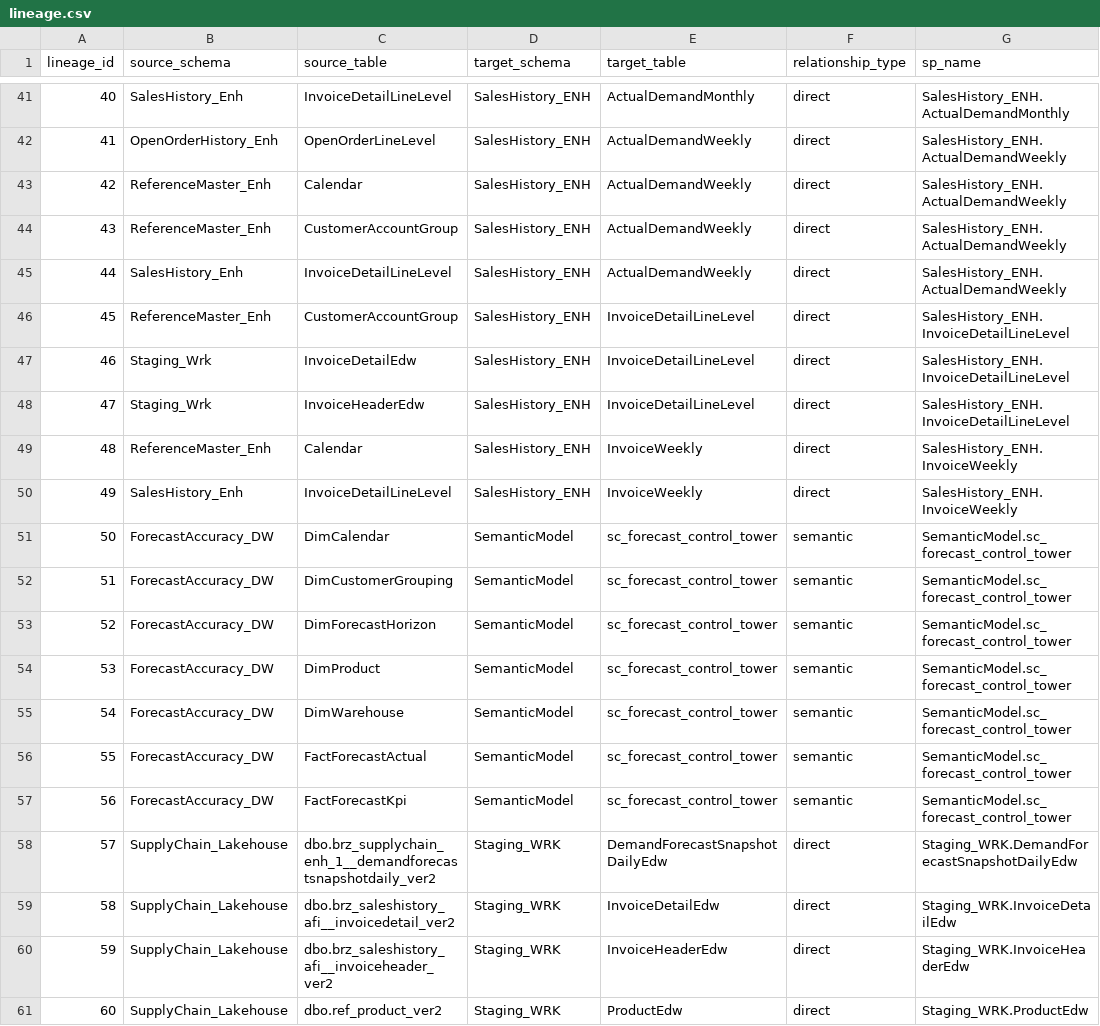
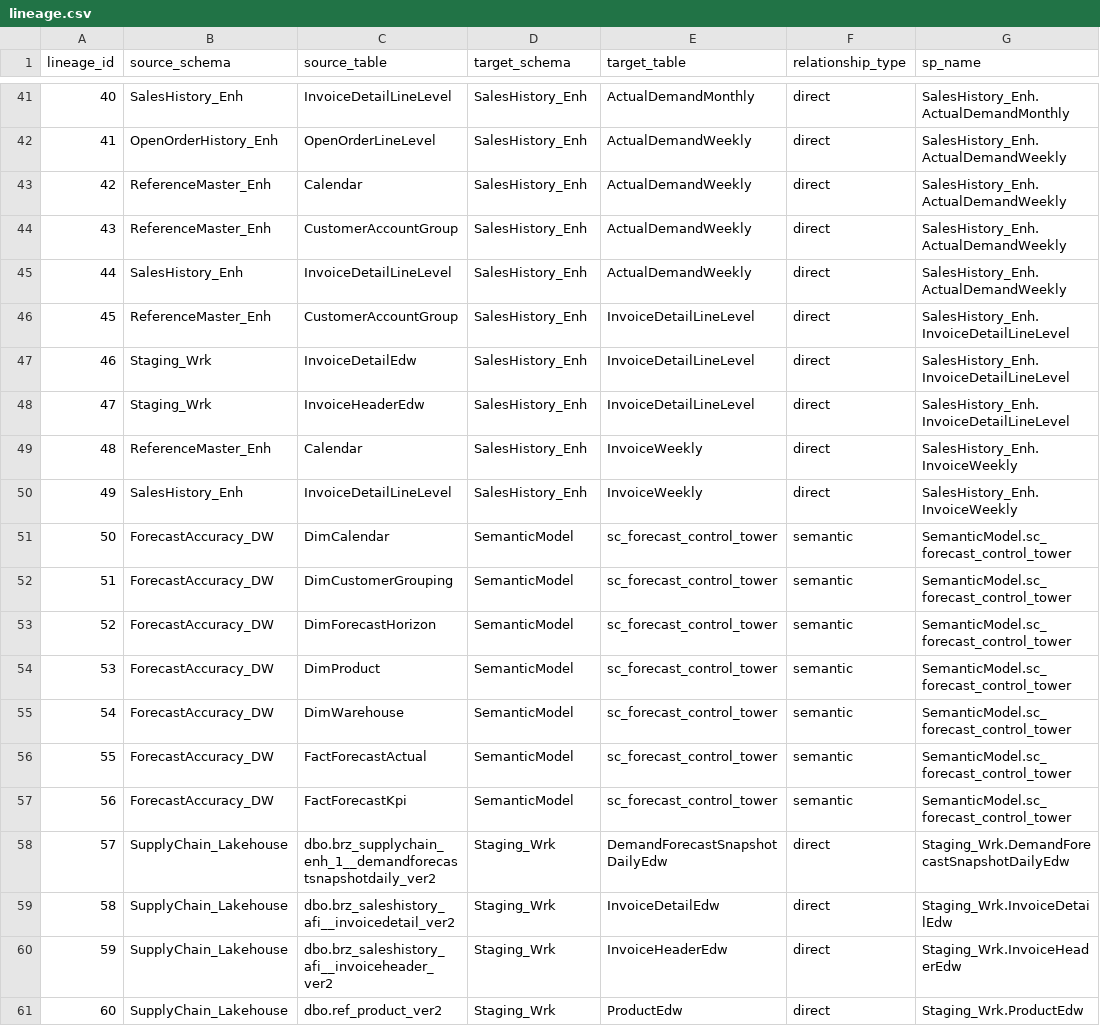
Before and after one commit to ankinguyen-engineer-2002/Fabric-v9-Warehouse-Medallion, a CSV file: lineage_explorer/data/lineage.csv, drawn as a sheet; only a part is shown, gaps mark what is left out; the diff covers the shown part only.

```diff
--- a/lineage_explorer/data/lineage.csv
+++ b/lineage_explorer/data/lineage.csv
@@ -41,11 +41,11 @@ lineage_id,source_schema,source_table,target_schema,target_table,relationship_ty
-40,SalesHistory_Enh,InvoiceDetailLineLevel,SalesHistory_ENH,ActualDemandMonthly,direct,SalesHistory_ENH.ActualDemandMonthly
-41,OpenOrderHistory_Enh,OpenOrderLineLevel,SalesHistory_ENH,ActualDemandWeekly,direct,SalesHistory_ENH.ActualDemandWeekly
-42,ReferenceMaster_Enh,Calendar,SalesHistory_ENH,ActualDemandWeekly,direct,SalesHistory_ENH.ActualDemandWeekly
-43,ReferenceMaster_Enh,CustomerAccountGroup,SalesHistory_ENH,ActualDemandWeekly,direct,SalesHistory_ENH.ActualDemandWeekly
-44,SalesHistory_Enh,InvoiceDetailLineLevel,SalesHistory_ENH,ActualDemandWeekly,direct,SalesHistory_ENH.ActualDemandWeekly
-45,ReferenceMaster_Enh,CustomerAccountGroup,SalesHistory_ENH,InvoiceDetailLineLevel,direct,SalesHistory_ENH.InvoiceDetailLineLevel
-46,Staging_Wrk,InvoiceDetailEdw,SalesHistory_ENH,InvoiceDetailLineLevel,direct,SalesHistory_ENH.InvoiceDetailLineLevel
-47,Staging_Wrk,InvoiceHeaderEdw,SalesHistory_ENH,InvoiceDetailLineLevel,direct,SalesHistory_ENH.InvoiceDetailLineLevel
-48,ReferenceMaster_Enh,Calendar,SalesHistory_ENH,InvoiceWeekly,direct,SalesHistory_ENH.InvoiceWeekly
-49,SalesHistory_Enh,InvoiceDetailLineLevel,SalesHistory_ENH,InvoiceWeekly,direct,SalesHistory_ENH.InvoiceWeekly
+40,SalesHistory_Enh,InvoiceDetailLineLevel,SalesHistory_Enh,ActualDemandMonthly,direct,SalesHistory_Enh.ActualDemandMonthly
+41,OpenOrderHistory_Enh,OpenOrderLineLevel,SalesHistory_Enh,ActualDemandWeekly,direct,SalesHistory_Enh.ActualDemandWeekly
+42,ReferenceMaster_Enh,Calendar,SalesHistory_Enh,ActualDemandWeekly,direct,SalesHistory_Enh.ActualDemandWeekly
+43,ReferenceMaster_Enh,CustomerAccountGroup,SalesHistory_Enh,ActualDemandWeekly,direct,SalesHistory_Enh.ActualDemandWeekly
+44,SalesHistory_Enh,InvoiceDetailLineLevel,SalesHistory_Enh,ActualDemandWeekly,direct,SalesHistory_Enh.ActualDemandWeekly
+45,ReferenceMaster_Enh,CustomerAccountGroup,SalesHistory_Enh,InvoiceDetailLineLevel,direct,SalesHistory_Enh.InvoiceDetailLineLevel
+46,Staging_Wrk,InvoiceDetailEdw,SalesHistory_Enh,InvoiceDetailLineLevel,direct,SalesHistory_Enh.InvoiceDetailLineLevel
+47,Staging_Wrk,InvoiceHeaderEdw,SalesHistory_Enh,InvoiceDetailLineLevel,direct,SalesHistory_Enh.InvoiceDetailLineLevel
+48,ReferenceMaster_Enh,Calendar,SalesHistory_Enh,InvoiceWeekly,direct,SalesHistory_Enh.InvoiceWeekly
+49,SalesHistory_Enh,InvoiceDetailLineLevel,SalesHistory_Enh,InvoiceWeekly,direct,SalesHistory_Enh.InvoiceWeekly
 50,ForecastAccuracy_DW,DimCalendar,SemanticModel,sc_forecast_control_tower,semantic,SemanticModel.sc_forecast_control_tower
@@ -57,5 +57,5 @@ lineage_id,source_schema,source_table,target_schema,target_table,relationship_ty
 56,ForecastAccuracy_DW,FactForecastKpi,SemanticModel,sc_forecast_control_tower,semantic,SemanticModel.sc_forecast_control_tower
-57,SupplyChain_Lakehouse,dbo.brz_supplychain_enh_1__demandforecastsnapshotdaily_ver2,Staging_WRK,DemandForecastSnapshotDailyEdw,direct,Staging_WRK.DemandForecastSnapshotDailyEdw
-58,SupplyChain_Lakehouse,dbo.brz_saleshistory_afi__invoicedetail_ver2,Staging_WRK,InvoiceDetailEdw,direct,Staging_WRK.InvoiceDetailEdw
-59,SupplyChain_Lakehouse,dbo.brz_saleshistory_afi__invoiceheader_ver2,Staging_WRK,InvoiceHeaderEdw,direct,Staging_WRK.InvoiceHeaderEdw
-60,SupplyChain_Lakehouse,dbo.ref_product_ver2,Staging_WRK,ProductEdw,direct,Staging_WRK.ProductEdw
+57,SupplyChain_Lakehouse,dbo.brz_supplychain_enh_1__demandforecastsnapshotdaily_ver2,Staging_Wrk,DemandForecastSnapshotDailyEdw,direct,Staging_Wrk.DemandForecastSnapshotDailyEdw
+58,SupplyChain_Lakehouse,dbo.brz_saleshistory_afi__invoicedetail_ver2,Staging_Wrk,InvoiceDetailEdw,direct,Staging_Wrk.InvoiceDetailEdw
+59,SupplyChain_Lakehouse,dbo.brz_saleshistory_afi__invoiceheader_ver2,Staging_Wrk,InvoiceHeaderEdw,direct,Staging_Wrk.InvoiceHeaderEdw
+60,SupplyChain_Lakehouse,dbo.ref_product_ver2,Staging_Wrk,ProductEdw,direct,Staging_Wrk.ProductEdw
```
Also changed, not shown: 54 edited cells elsewhere in this file, lineage_explorer/data/run_history.csv.
